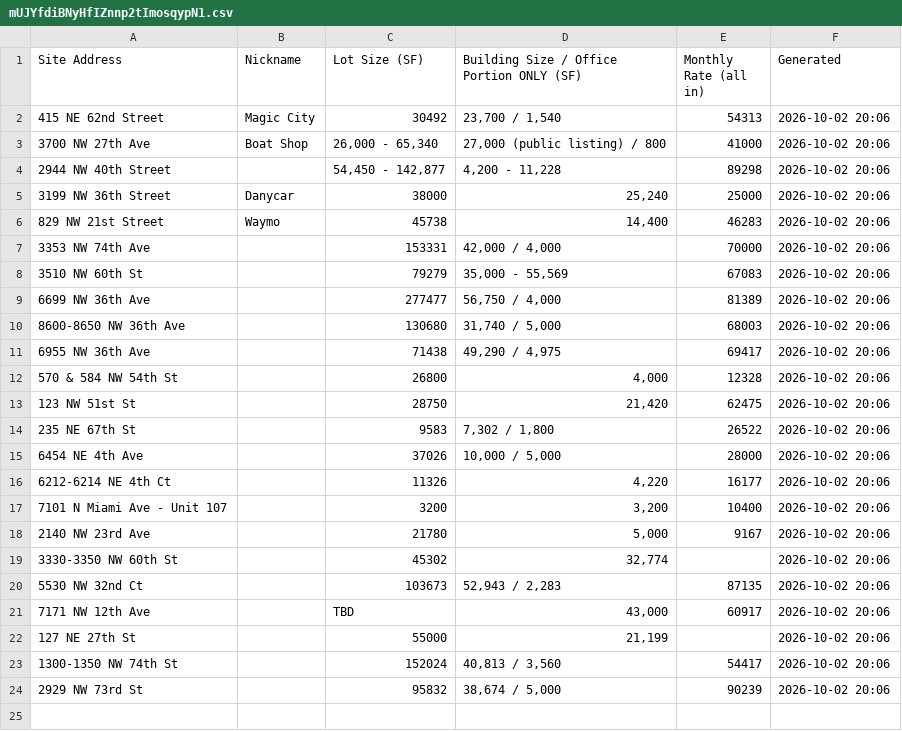
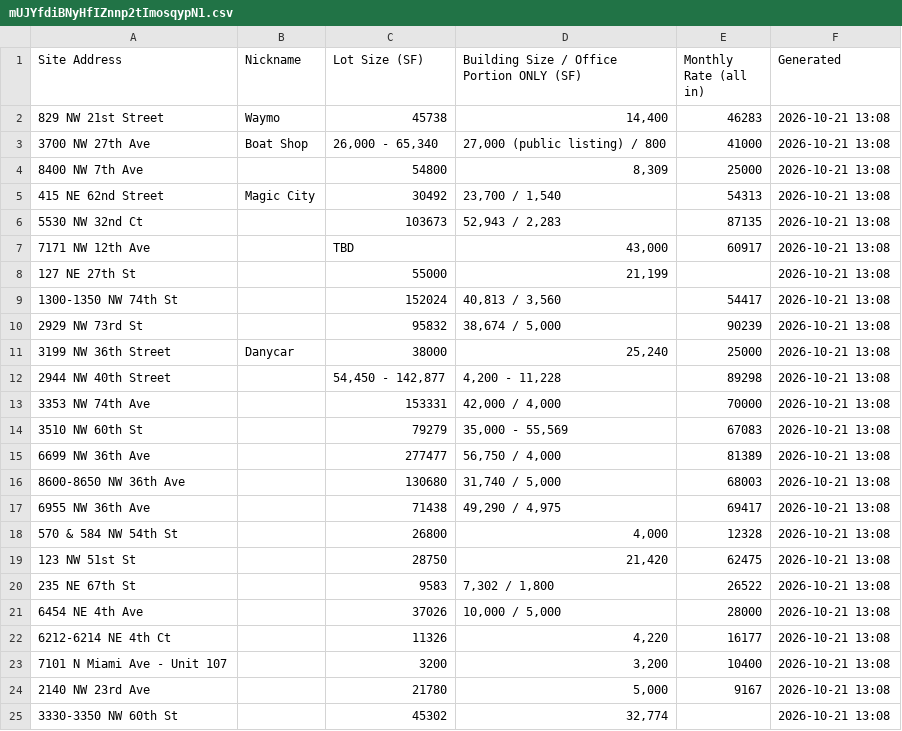
Before and after one commit to deedeelinck/miami-dashboard, a CSV file: feed/mUJYfdiBNyHfIZnnp2tImosqypN1.csv, drawn as a sheet.

Commit message:
Update site data in feed CSV file
Added new site entries and updated existing ones with new data.

```diff
--- a/feed/mUJYfdiBNyHfIZnnp2tImosqypN1.csv
+++ b/feed/mUJYfdiBNyHfIZnnp2tImosqypN1.csv
@@ -1,24 +1,25 @@
 Site Address,Nickname,Lot Size (SF),Building Size / Office Portion ONLY (SF),Monthly Rate (all in),Generated
-415 NE 62nd Street,Magic City,30492,"23,700 / 1,540",54313,2026-10-02 20:06
-3700 NW 27th Ave,Boat Shop,"26,000 - 65,340","27,000 (public listing) / 800",41000,2026-10-02 20:06
-2944 NW 40th Street,,"54,450 - 142,877","4,200 - 11,228",89298,2026-10-02 20:06
-3199 NW 36th Street,Danycar,38000,"25,240",25000,2026-10-02 20:06
-829 NW 21st Street,Waymo,45738,"14,400",46283,2026-10-02 20:06
-3353 NW 74th Ave,,153331,"42,000 / 4,000",70000,2026-10-02 20:06
-3510 NW 60th St,,79279,"35,000 - 55,569",67083,2026-10-02 20:06
-6699 NW 36th Ave,,277477,"56,750 / 4,000",81389,2026-10-02 20:06
-8600-8650 NW 36th Ave,,130680,"31,740 / 5,000",68003,2026-10-02 20:06
-6955 NW 36th Ave,,71438,"49,290 / 4,975",69417,2026-10-02 20:06
-570 & 584 NW 54th St,,26800,"4,000",12328,2026-10-02 20:06
-123 NW 51st St,,28750,"21,420",62475,2026-10-02 20:06
-235 NE 67th St,,9583,"7,302 / 1,800",26522,2026-10-02 20:06
-6454 NE 4th Ave,,37026,"10,000 / 5,000",28000,2026-10-02 20:06
-6212-6214 NE 4th Ct,,11326,"4,220",16177,2026-10-02 20:06
-7101 N Miami Ave - Unit 107,,3200,"3,200",10400,2026-10-02 20:06
-2140 NW 23rd Ave,,21780,"5,000",9167,2026-10-02 20:06
-3330-3350 NW 60th St,,45302,"32,774",,2026-10-02 20:06
-5530 NW 32nd Ct,,103673,"52,943 / 2,283",87135,2026-10-02 20:06
-7171 NW 12th Ave,,TBD,"43,000",60917,2026-10-02 20:06
-127 NE 27th St,,55000,"21,199",,2026-10-02 20:06
-1300-1350 NW 74th St,,152024,"40,813 / 3,560",54417,2026-10-02 20:06
-2929 NW 73rd St,,95832,"38,674 / 5,000",90239,2026-10-02 20:06
+829 NW 21st Street,Waymo,45738,"14,400",46283,2026-10-21 13:08
+3700 NW 27th Ave,Boat Shop,"26,000 - 65,340","27,000 (public listing) / 800",41000,2026-10-21 13:08
+8400 NW 7th Ave,,54800,"8,309",25000,2026-10-21 13:08
+415 NE 62nd Street,Magic City,30492,"23,700 / 1,540",54313,2026-10-21 13:08
+5530 NW 32nd Ct,,103673,"52,943 / 2,283",87135,2026-10-21 13:08
+7171 NW 12th Ave,,TBD,"43,000",60917,2026-10-21 13:08
+127 NE 27th St,,55000,"21,199",,2026-10-21 13:08
+1300-1350 NW 74th St,,152024,"40,813 / 3,560",54417,2026-10-21 13:08
+2929 NW 73rd St,,95832,"38,674 / 5,000",90239,2026-10-21 13:08
+3199 NW 36th Street,Danycar,38000,"25,240",25000,2026-10-21 13:08
+2944 NW 40th Street,,"54,450 - 142,877","4,200 - 11,228",89298,2026-10-21 13:08
+3353 NW 74th Ave,,153331,"42,000 / 4,000",70000,2026-10-21 13:08
+3510 NW 60th St,,79279,"35,000 - 55,569",67083,2026-10-21 13:08
+6699 NW 36th Ave,,277477,"56,750 / 4,000",81389,2026-10-21 13:08
+8600-8650 NW 36th Ave,,130680,"31,740 / 5,000",68003,2026-10-21 13:08
+6955 NW 36th Ave,,71438,"49,290 / 4,975",69417,2026-10-21 13:08
+570 & 584 NW 54th St,,26800,"4,000",12328,2026-10-21 13:08
+123 NW 51st St,,28750,"21,420",62475,2026-10-21 13:08
+235 NE 67th St,,9583,"7,302 / 1,800",26522,2026-10-21 13:08
+6454 NE 4th Ave,,37026,"10,000 / 5,000",28000,2026-10-21 13:08
+6212-6214 NE 4th Ct,,11326,"4,220",16177,2026-10-21 13:08
+7101 N Miami Ave - Unit 107,,3200,"3,200",10400,2026-10-21 13:08
+2140 NW 23rd Ave,,21780,"5,000",9167,2026-10-21 13:08
+3330-3350 NW 60th St,,45302,"32,774",,2026-10-21 13:08
```
